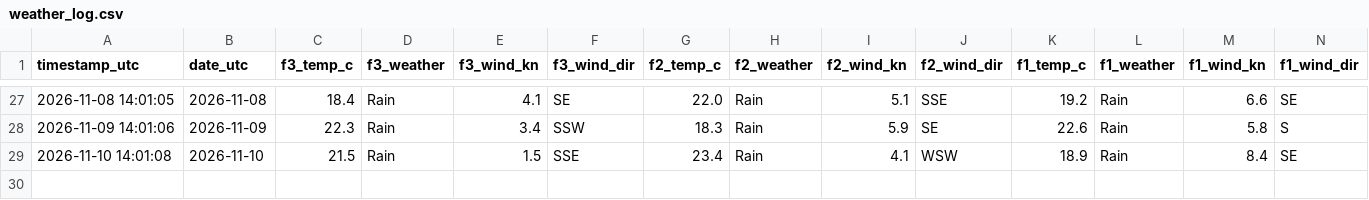
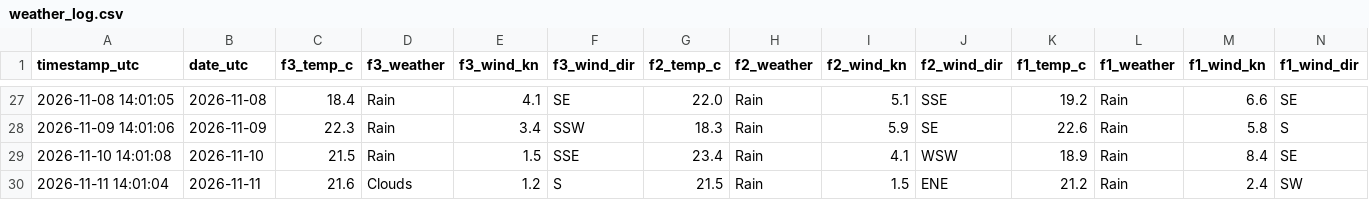
Before and after one commit to jezisko11/actual-web-data, a CSV file: data/weather_log.csv, drawn as a sheet; only a part is shown, gaps mark what is left out; rows hold the shown columns only; the diff names each change by its address in the sheet, - before the commit and + after, or states it on an @@ line.

```diff
--- a/data/weather_log.csv
+++ b/data/weather_log.csv
+row 30: 2026-11-11 14:01:04 | 2026-11-11 | 21.6 | Clouds | 1.2 | S | 21.5 | Rain | 1.5 | ENE | 21.2 | Rain | 2.4 | SW
```
